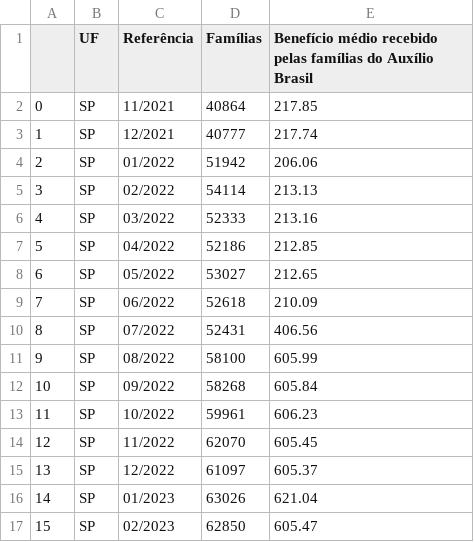
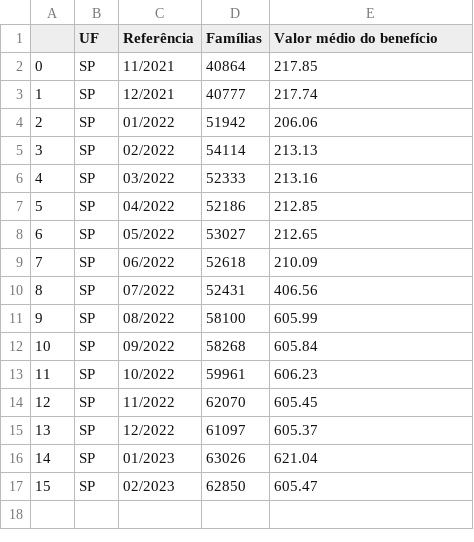
Before and after one commit to laismeireles/projeto-final-lais, a CSV file: datasets_finais/df_auxilio_brasil.csv, drawn as a sheet.

```diff
--- a/datasets_finais/df_auxilio_brasil.csv
+++ b/datasets_finais/df_auxilio_brasil.csv
@@ -1,2 +1,2 @@
-,UF,Referência,Famílias,Benefício médio recebido pelas famílias do Auxílio Brasil
+,UF,Referência,Famílias,Valor médio do benefício
 0,SP,11/2021,40864,217.85
```
Also changed, not shown: datasets_finais/df_pbf_1.csv, 1 other file.
